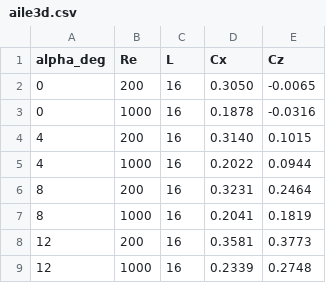
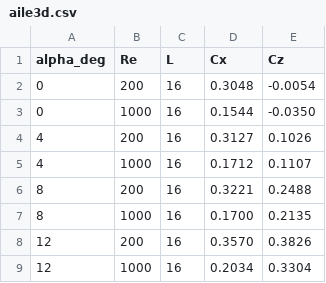
Before and after one commit to liaboero/stackoverflow, a CSV file: soufflerie-rs/validation/aile3d.csv, drawn as a sheet.

```diff
--- a/soufflerie-rs/validation/aile3d.csv
+++ b/soufflerie-rs/validation/aile3d.csv
@@ -1,9 +1,9 @@
 alpha_deg,Re,L,Cx,Cz
-0,200,16,0.3050,-0.0065
-0,1000,16,0.1878,-0.0316
-4,200,16,0.3140,0.1015
-4,1000,16,0.2022,0.0944
-8,200,16,0.3231,0.2464
-8,1000,16,0.2041,0.1819
-12,200,16,0.3581,0.3773
-12,1000,16,0.2339,0.2748
+0,200,16,0.3048,-0.0054
+0,1000,16,0.1544,-0.0350
+4,200,16,0.3127,0.1026
+4,1000,16,0.1712,0.1107
+8,200,16,0.3221,0.2488
+8,1000,16,0.1700,0.2135
+12,200,16,0.3570,0.3826
+12,1000,16,0.2034,0.3304
```
Also changed, not shown: soufflerie-rs/validation/sphere_re.csv, 9 other files.
